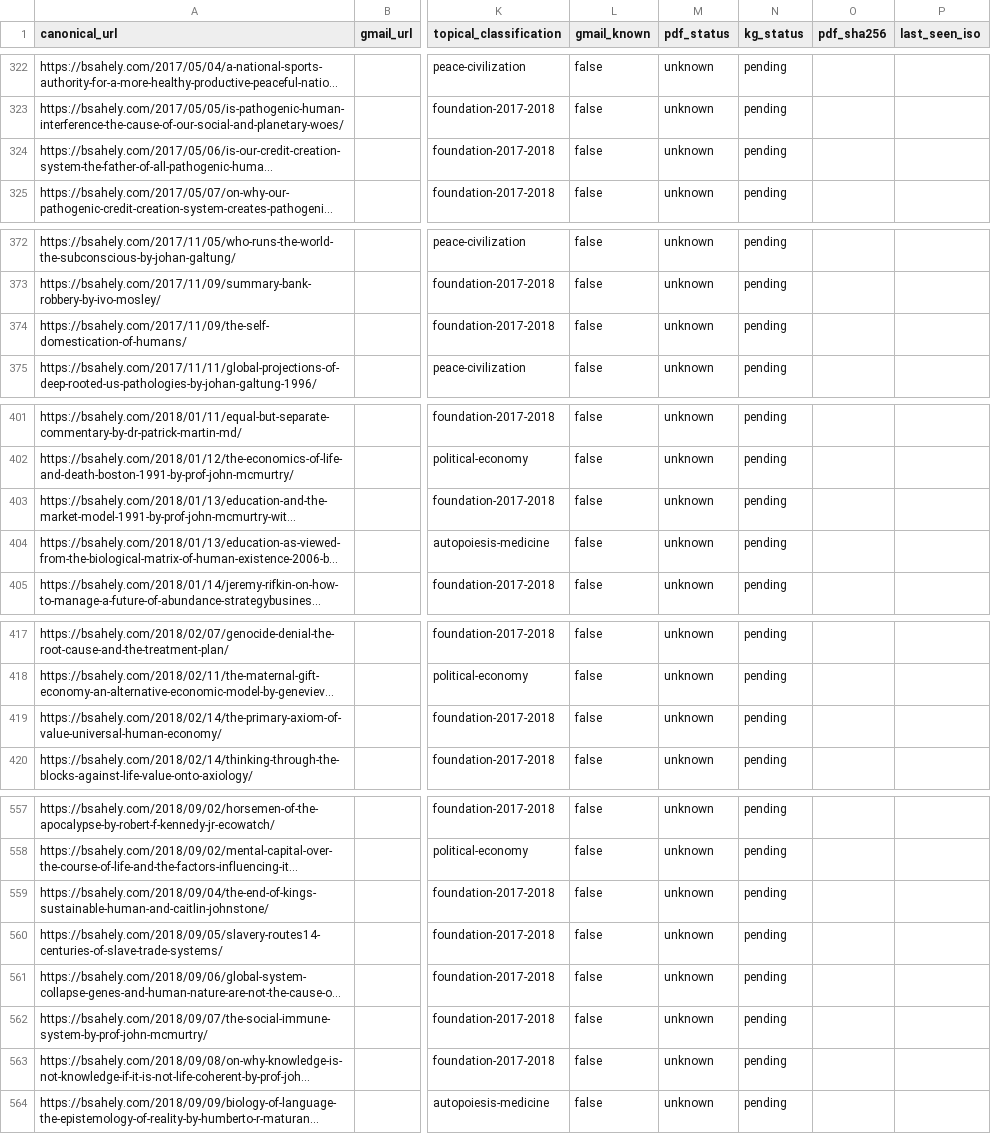
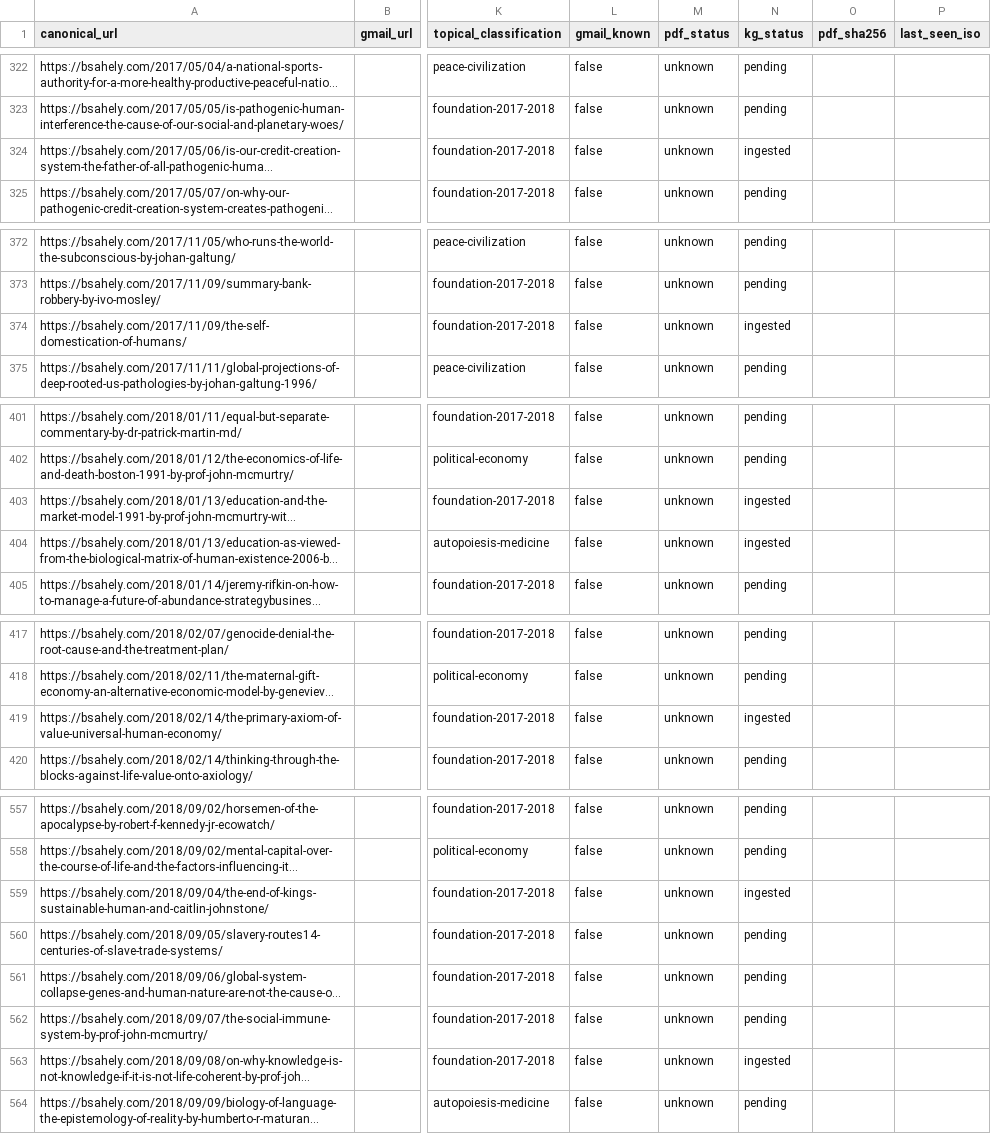
Before and after one commit to DarrenZal/spore, a CSV file: docs/research/corpus-review/originals/sahely-corpus-manifest.csv, drawn as a sheet; only a part is shown, gaps mark what is left out; long unchanged cells end in …; the diff covers the shown part only; the diff names each change by its address in the sheet, - before the commit and + after, or states it on an @@ line.

```diff
--- a/docs/research/corpus-review/originals/sahely-corpus-manifest.csv
+++ b/docs/research/corpus-review/originals/sahely-corpus-manifest.csv
-N324 (kg_status): pending
+N324 (kg_status): ingested
-N374 (kg_status): pending
+N374 (kg_status): ingested
-N403:N404 (kg_status): pending
+N403:N404 (kg_status): ingested
-N419 (kg_status): pending
+N419 (kg_status): ingested
-N559 (kg_status): pending
+N559 (kg_status): ingested
-N563 (kg_status): pending
+N563 (kg_status): ingested
```
Also changed, not shown: 4 edited cells elsewhere in this file.
